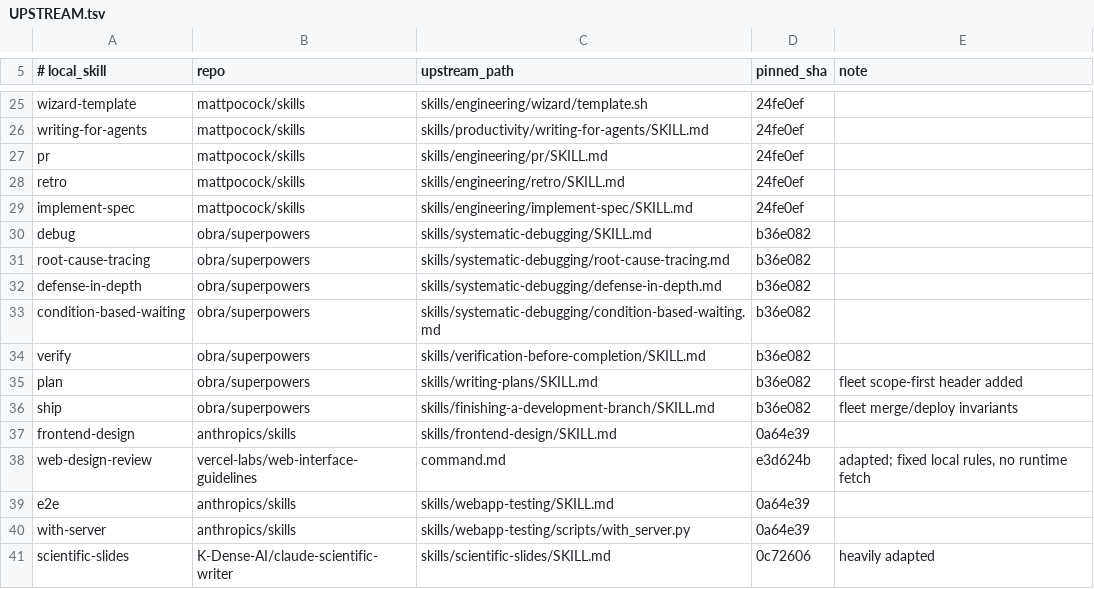
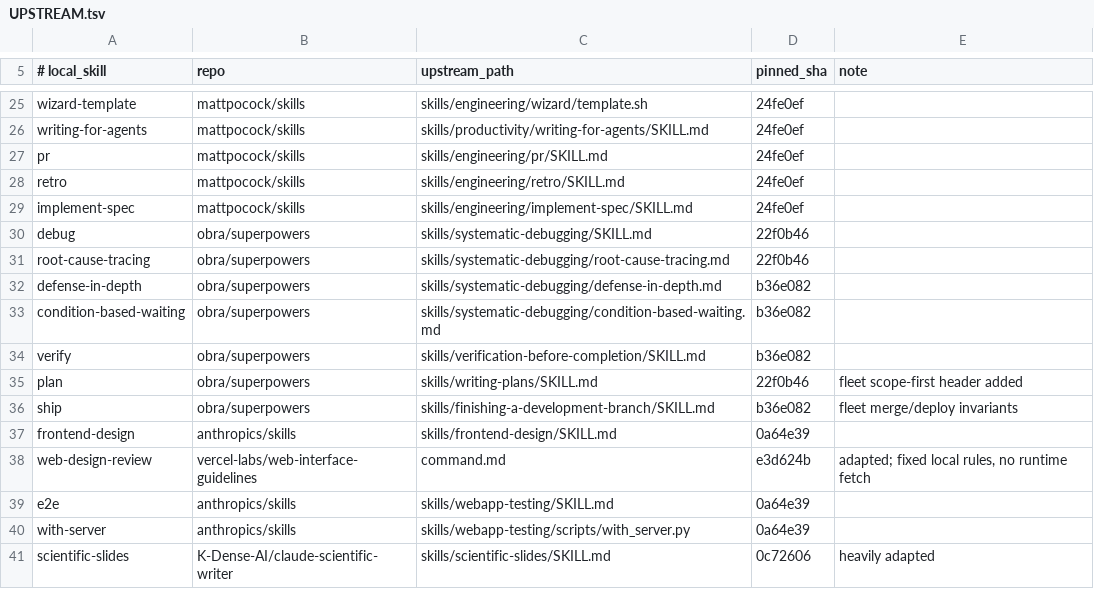
Before and after one commit to BlaineHeffron/cadre, a TSV file: config/skills/UPSTREAM.tsv, drawn as a sheet; only a part is shown, gaps mark what is left out.

```diff
--- a/config/skills/UPSTREAM.tsv
+++ b/config/skills/UPSTREAM.tsv
@@ -29,4 +29,4 @@ retro	mattpocock/skills	skills/engineering/retro/SKILL.md	24fe0ef
 implement-spec	mattpocock/skills	skills/engineering/implement-spec/SKILL.md	24fe0ef
-debug	obra/superpowers	skills/systematic-debugging/SKILL.md	b36e082
-root-cause-tracing	obra/superpowers	skills/systematic-debugging/root-cause-tracing.md	b36e082
+debug	obra/superpowers	skills/systematic-debugging/SKILL.md	22f0b46
+root-cause-tracing	obra/superpowers	skills/systematic-debugging/root-cause-tracing.md	22f0b46
 defense-in-depth	obra/superpowers	skills/systematic-debugging/defense-in-depth.md	b36e082
@@ -34,3 +34,3 @@ condition-based-waiting	obra/superpowers	skills/systematic-debugging/condition-b
 verify	obra/superpowers	skills/verification-before-completion/SKILL.md	b36e082
-plan	obra/superpowers	skills/writing-plans/SKILL.md	b36e082	fleet scope-first header added
+plan	obra/superpowers	skills/writing-plans/SKILL.md	22f0b46	fleet scope-first header added
 ship	obra/superpowers	skills/finishing-a-development-branch/SKILL.md	b36e082	fleet merge/deploy invariants
```
Also changed, not shown: 3 other files.
